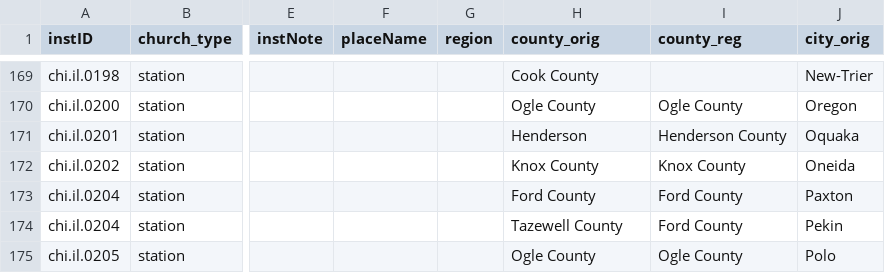
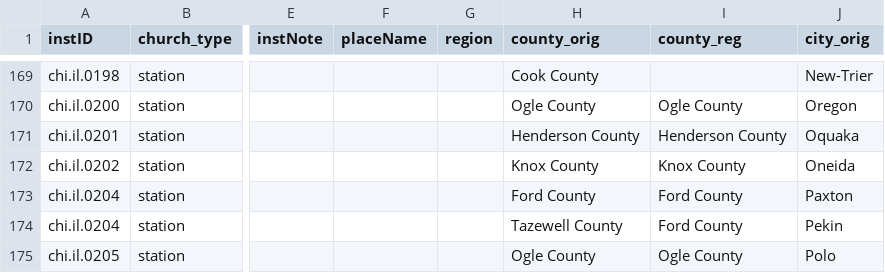
Before and after one commit to YuchenX063/Almanacs-Preprocess, a CSV file: processed/Chicago1866.csv, drawn as a sheet; only a part is shown, gaps mark what is left out; the diff names each change by its address in the sheet, - before the commit and + after, or states it on an @@ line.

```diff
--- a/processed/Chicago1866.csv
+++ b/processed/Chicago1866.csv
-H171 (county_orig): Henderson
+H171 (county_orig): Henderson County
```
Also changed, not shown: processed/Baltimore1834.csv, 2 other files.
